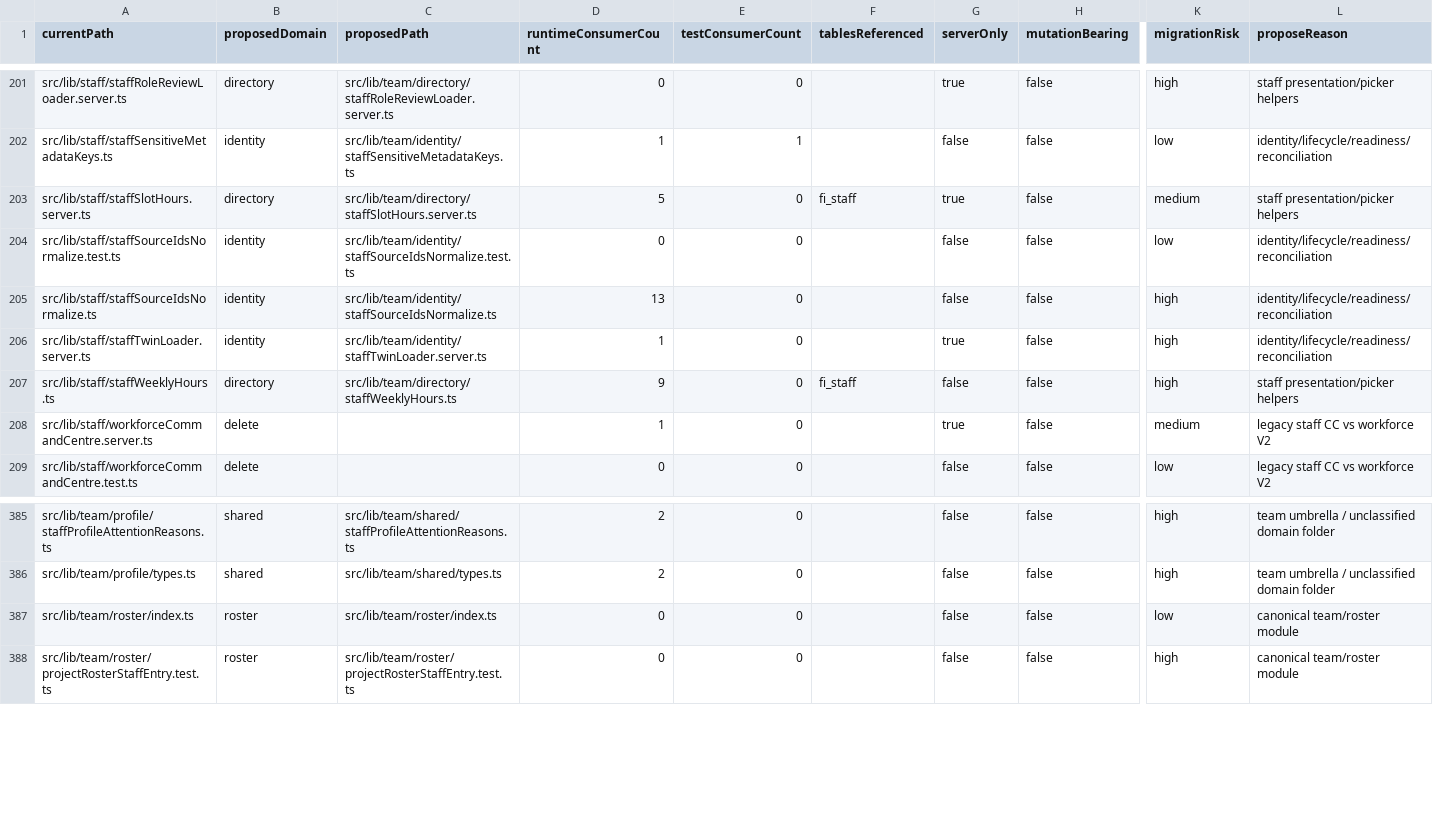
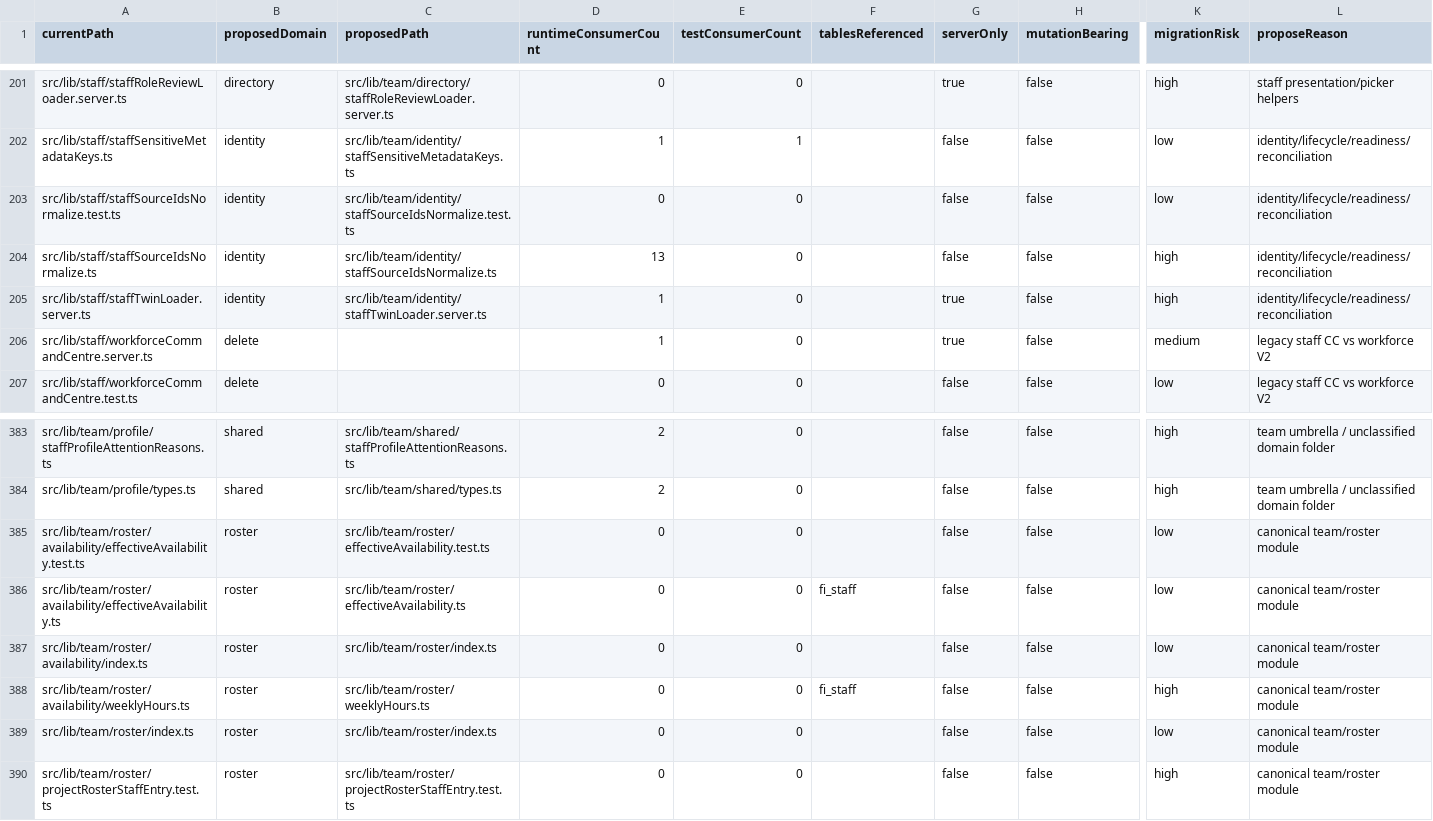
Before and after one commit to Hairaudit-v2/G-follicleintelligence, a CSV file: docs/architecture/team-cohesion/generated/b0-inventory.csv, drawn as a sheet; only a part is shown, gaps mark what is left out; removed rows and columns are numbered as before the commit, all else as after; rows hold the shown columns only; the diff names each change by its address in the sheet, - before the commit and + after, or states it on an @@ line.

Commit message:
FI-TEAM-COHESION-B2.4 — Roster availability and booking slot gate
Move weekly hours and effective availability into team/roster/availability, home the appointment slot gate in bookings, and wire leave blocks plus available_override into booking acceptance.

```diff
--- a/docs/architecture/team-cohesion/generated/b0-inventory.csv
+++ b/docs/architecture/team-cohesion/generated/b0-inventory.csv
-row 203: src/lib/staff/staffSlotHours.server.ts | directory | src/lib/team/directory/staffSlotHours.server.ts | 5 | 0 | fi_staff | true | false | medium | staff presentation/picker helpers
-row 207: src/lib/staff/staffWeeklyHours.ts | directory | src/lib/team/directory/staffWeeklyHours.ts | 9 | 0 | fi_staff | false | false | high | staff presentation/picker helpers
+row 385: src/lib/team/roster/availability/effectiveAvailability.test.ts | roster | src/lib/team/roster/effectiveAvailability.test.ts | 0 | 0 |  | false | false | low | canonical team/roster module
+row 386: src/lib/team/roster/availability/effectiveAvailability.ts | roster | src/lib/team/roster/effectiveAvailability.ts | 0 | 0 | fi_staff | false | false | low | canonical team/roster module
+row 387: src/lib/team/roster/availability/index.ts | roster | src/lib/team/roster/index.ts | 0 | 0 |  | false | false | low | canonical team/roster module
+row 388: src/lib/team/roster/availability/weeklyHours.ts | roster | src/lib/team/roster/weeklyHours.ts | 0 | 0 | fi_staff | false | false | high | canonical team/roster module
```
Also changed, not shown: 45 other files.
